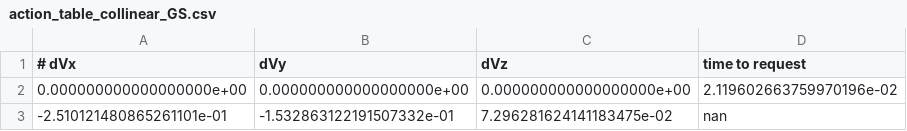
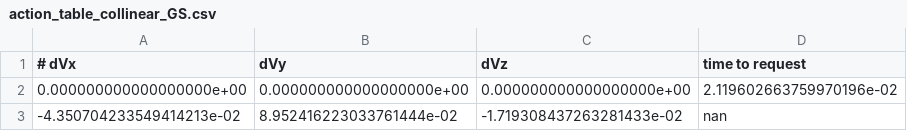
Before and after one commit to yandexdataschool/satellite-collision-avoidance, a CSV file: training/agents_tables/collinear_GS/action_table_collinear_GS.csv, drawn as a sheet.

Commit message:
update actions tables

```diff
--- a/training/agents_tables/collinear_GS/action_table_collinear_GS.csv
+++ b/training/agents_tables/collinear_GS/action_table_collinear_GS.csv
@@ -2,2 +2,2 @@
 0.000000000000000000e+00,0.000000000000000000e+00,0.000000000000000000e+00,2.119602663759970196e-02
--2.510121480865261101e-01,-1.532863122191507332e-01,7.296281624141183475e-02,nan
+-4.350704233549414213e-02,8.952416223033761444e-02,-1.719308437263281433e-02,nan
```
Also changed, not shown: 1 other file.
